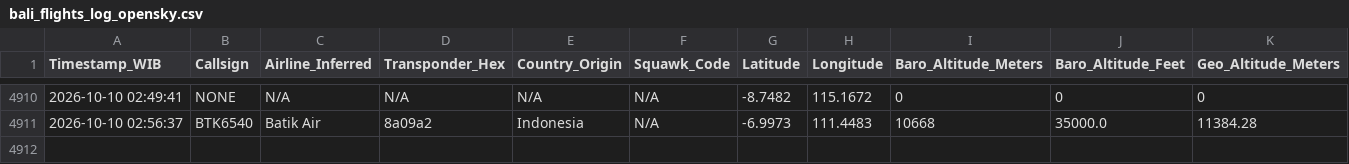
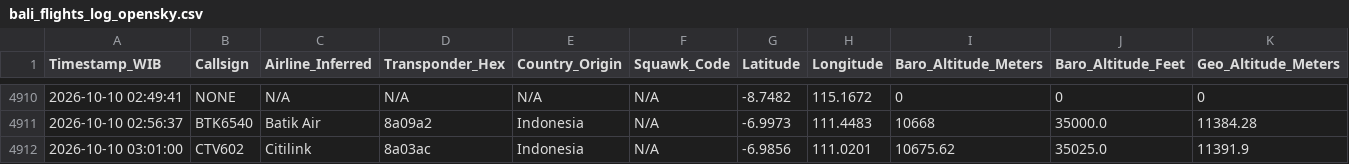
Before and after one commit to metta-kusuma/pekanbaru-air-quality, a CSV file: bali_flights_log_opensky.csv, drawn as a sheet; only a part is shown, gaps mark what is left out; rows hold the shown columns only; the diff names each change by its address in the sheet, - before the commit and + after, or states it on an @@ line.

```diff
--- a/bali_flights_log_opensky.csv
+++ b/bali_flights_log_opensky.csv
+row 4912: 2026-10-10 03:01:00 | CTV602 | Citilink | 8a03ac | Indonesia | N/A | -6.9856 | 111.0201 | 10675.62 | 35025.0 | 11391.9
```
Also changed, not shown: kalimantan_flights_log_opensky.csv, 8 other files.
